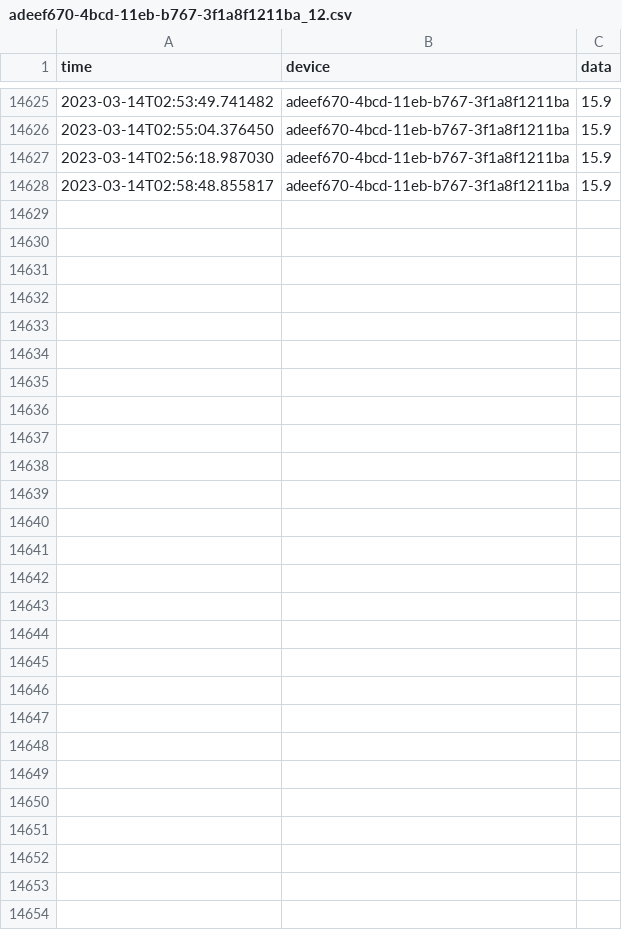
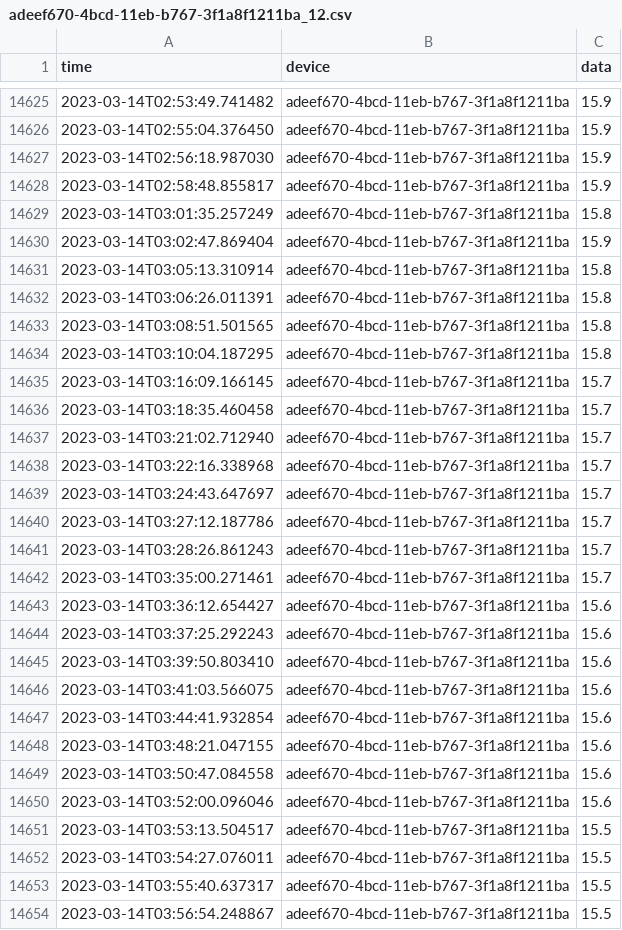
Before and after one commit to SteveCossy/PenguinData, a CSV file: adeef670-4bcd-11eb-b767-3f1a8f1211ba_12.csv, drawn as a sheet; only a part is shown, gaps mark what is left out; the diff names each change by its address in the sheet, - before the commit and + after, or states it on an @@ line.

```diff
--- a/adeef670-4bcd-11eb-b767-3f1a8f1211ba_12.csv
+++ b/adeef670-4bcd-11eb-b767-3f1a8f1211ba_12.csv
+row 14629: 2023-03-14T03:01:35.257249 | adeef670-4bcd-11eb-b767-3f1a8f1211ba | 15.8
+row 14630: 2023-03-14T03:02:47.869404 | adeef670-4bcd-11eb-b767-3f1a8f1211ba | 15.9
+row 14631: 2023-03-14T03:05:13.310914 | adeef670-4bcd-11eb-b767-3f1a8f1211ba | 15.8
+row 14632: 2023-03-14T03:06:26.011391 | adeef670-4bcd-11eb-b767-3f1a8f1211ba | 15.8
+row 14633: 2023-03-14T03:08:51.501565 | adeef670-4bcd-11eb-b767-3f1a8f1211ba | 15.8
+row 14634: 2023-03-14T03:10:04.187295 | adeef670-4bcd-11eb-b767-3f1a8f1211ba | 15.8
+row 14635: 2023-03-14T03:16:09.166145 | adeef670-4bcd-11eb-b767-3f1a8f1211ba | 15.7
+row 14636: 2023-03-14T03:18:35.460458 | adeef670-4bcd-11eb-b767-3f1a8f1211ba | 15.7
+row 14637: 2023-03-14T03:21:02.712940 | adeef670-4bcd-11eb-b767-3f1a8f1211ba | 15.7
+row 14638: 2023-03-14T03:22:16.338968 | adeef670-4bcd-11eb-b767-3f1a8f1211ba | 15.7
+row 14639: 2023-03-14T03:24:43.647697 | adeef670-4bcd-11eb-b767-3f1a8f1211ba | 15.7
+row 14640: 2023-03-14T03:27:12.187786 | adeef670-4bcd-11eb-b767-3f1a8f1211ba | 15.7
+row 14641: 2023-03-14T03:28:26.861243 | adeef670-4bcd-11eb-b767-3f1a8f1211ba | 15.7
+row 14642: 2023-03-14T03:35:00.271461 | adeef670-4bcd-11eb-b767-3f1a8f1211ba | 15.7
+row 14643: 2023-03-14T03:36:12.654427 | adeef670-4bcd-11eb-b767-3f1a8f1211ba | 15.6
+row 14644: 2023-03-14T03:37:25.292243 | adeef670-4bcd-11eb-b767-3f1a8f1211ba | 15.6
+row 14645: 2023-03-14T03:39:50.803410 | adeef670-4bcd-11eb-b767-3f1a8f1211ba | 15.6
+row 14646: 2023-03-14T03:41:03.566075 | adeef670-4bcd-11eb-b767-3f1a8f1211ba | 15.6
+row 14647: 2023-03-14T03:44:41.932854 | adeef670-4bcd-11eb-b767-3f1a8f1211ba | 15.6
+row 14648: 2023-03-14T03:48:21.047155 | adeef670-4bcd-11eb-b767-3f1a8f1211ba | 15.6
+row 14649: 2023-03-14T03:50:47.084558 | adeef670-4bcd-11eb-b767-3f1a8f1211ba | 15.6
+row 14650: 2023-03-14T03:52:00.096046 | adeef670-4bcd-11eb-b767-3f1a8f1211ba | 15.6
+row 14651: 2023-03-14T03:53:13.504517 | adeef670-4bcd-11eb-b767-3f1a8f1211ba | 15.5
+row 14652: 2023-03-14T03:54:27.076011 | adeef670-4bcd-11eb-b767-3f1a8f1211ba | 15.5
+row 14653: 2023-03-14T03:55:40.637317 | adeef670-4bcd-11eb-b767-3f1a8f1211ba | 15.5
+row 14654: 2023-03-14T03:56:54.248867 | adeef670-4bcd-11eb-b767-3f1a8f1211ba | 15.5
```
Also changed, not shown: adeef670-4bcd-11eb-b767-3f1a8f1211ba_23.csv, adeef670-4bcd-11eb-b767-3f1a8f1211ba_24.csv, 22 other files.
